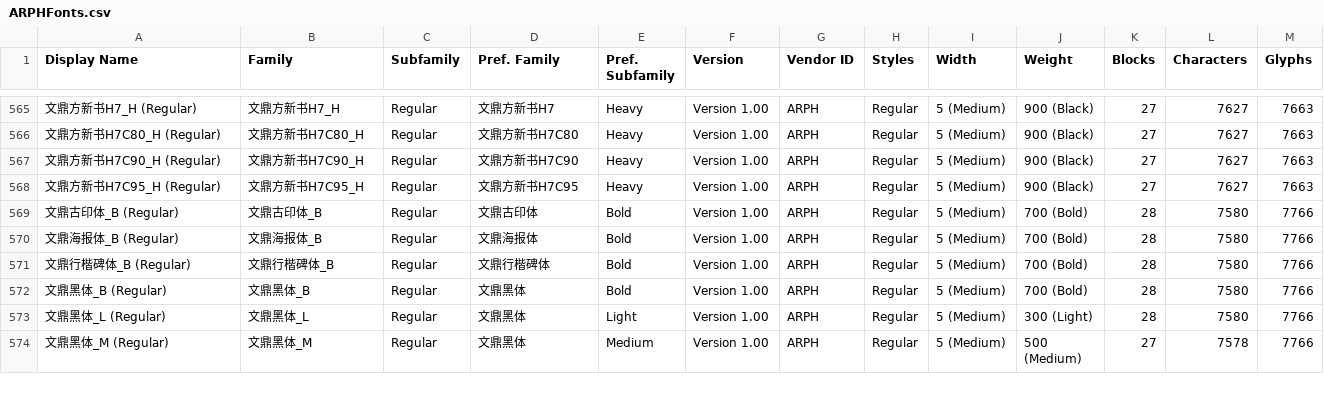
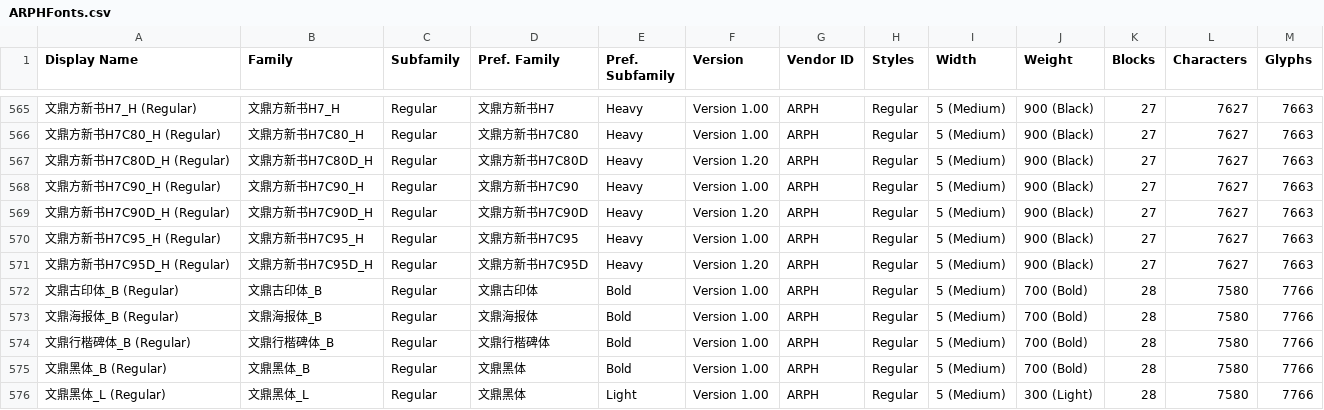
Before and after one commit to font-development/ARPHFonts, a CSV file: ARPHFonts.csv, drawn as a sheet; only a part is shown, gaps mark what is left out; the shorter side is filled out with more unchanged rows; the diff names each change by its address in the sheet, - before the commit and + after, or states it on an @@ line.

```diff
--- a/ARPHFonts.csv
+++ b/ARPHFonts.csv
+row 567: 文鼎方新书H7C80D_H (Regular) | 文鼎方新书H7C80D_H | Regular | 文鼎方新书H7C80D | Heavy | Version 1.20 | ARPH | Regular | 5 (Medium) | 900 (Black) | 27 | 7627 | 7663
+row 569: 文鼎方新书H7C90D_H (Regular) | 文鼎方新书H7C90D_H | Regular | 文鼎方新书H7C90D | Heavy | Version 1.20 | ARPH | Regular | 5 (Medium) | 900 (Black) | 27 | 7627 | 7663
+row 571: 文鼎方新书H7C95D_H (Regular) | 文鼎方新书H7C95D_H | Regular | 文鼎方新书H7C95D | Heavy | Version 1.20 | ARPH | Regular | 5 (Medium) | 900 (Black) | 27 | 7627 | 7663
```
Also changed, not shown: ARPHFontsList.csv, 1 other file.
